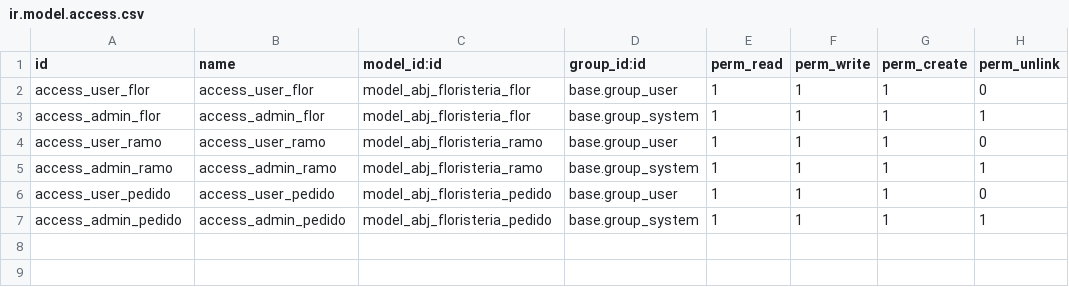
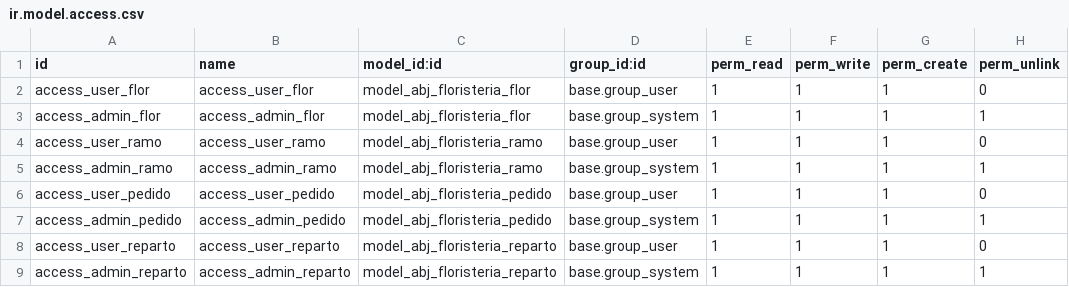
Before and after one commit to beniiapuntesDAM/SGE-odoo-devV-05, a CSV file: odoo/addons/abj_floristeria/security/ir.model.access.csv, drawn as a sheet.

```diff
--- a/odoo/addons/abj_floristeria/security/ir.model.access.csv
+++ b/odoo/addons/abj_floristeria/security/ir.model.access.csv
@@ -7 +7,3 @@ access_user_pedido,access_user_pedido,model_abj_floristeria_pedido,base.group_us
 access_admin_pedido,access_admin_pedido,model_abj_floristeria_pedido,base.group_system,1,1,1,1
+access_user_reparto,access_user_reparto,model_abj_floristeria_reparto,base.group_user,1,1,1,0
+access_admin_reparto,access_admin_reparto,model_abj_floristeria_reparto,base.group_system,1,1,1,1
```
Also changed, not shown: 15 other files.
